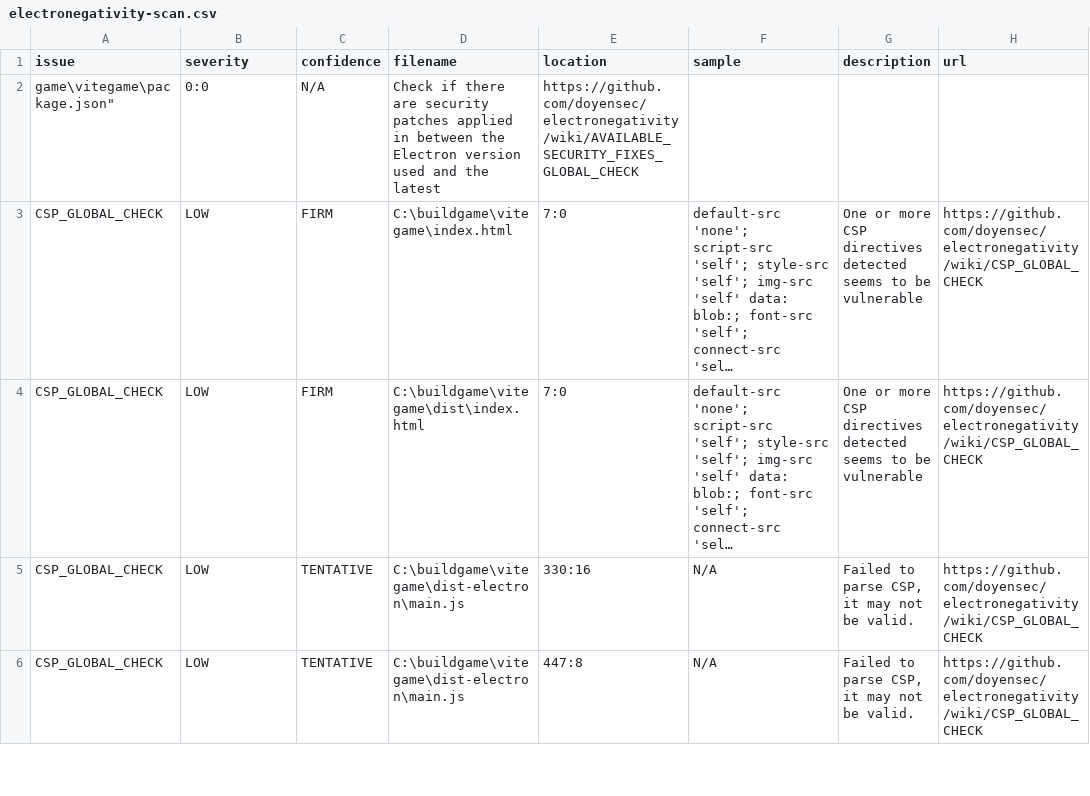
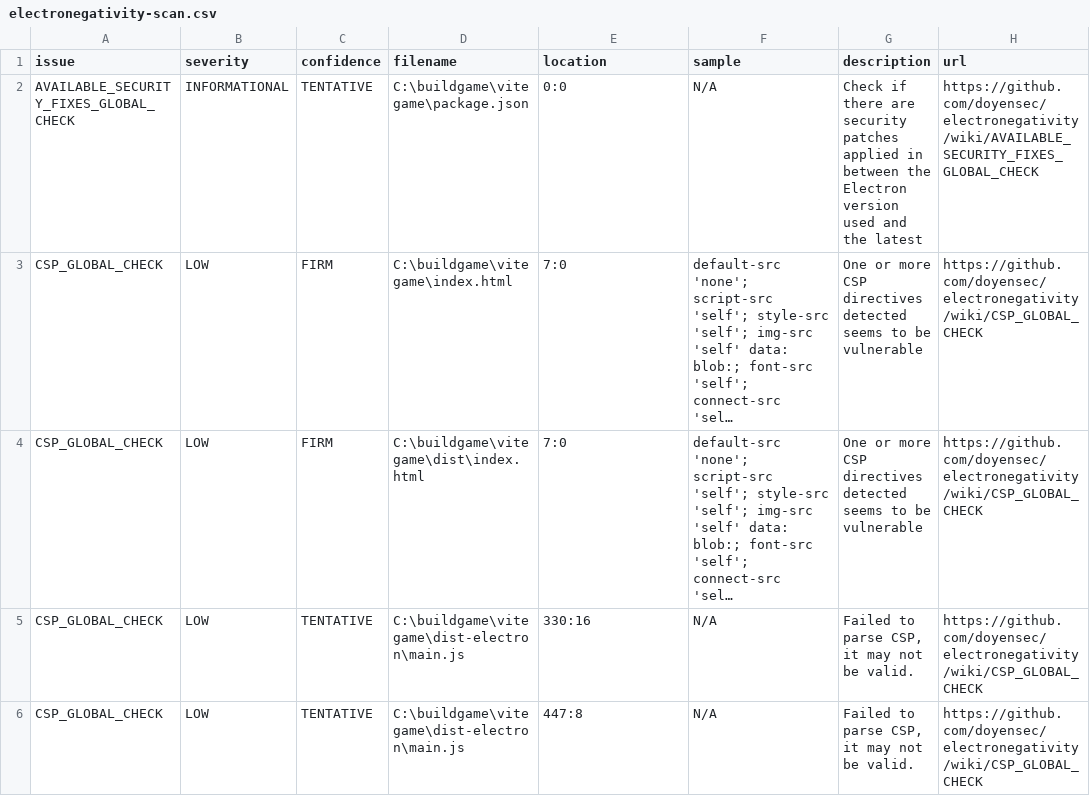
Before and after one commit to skyoxu/myguild, a CSV file: electronegativity-scan.csv, drawn as a sheet; only a part is shown; long unchanged cells end in …; removed rows and columns are numbered as before the commit, all else as after; the diff names each change by its address in the sheet, - before the commit and + after, or states it on an @@ line.

```diff
--- a/electronegativity-scan.csv
+++ b/electronegativity-scan.csv
-row 2: game\vitegame\package.json" | 0:0 | N/A | Check if there are security patches applied in between the Electron version used and the latest | https://github.com/doyensec/electronegativity/wiki/AVAILABLE_SECURITY_FIXES_GLOBAL_CHECK
+row 2: AVAILABLE_SECURITY_FIXES_GLOBAL_CHECK | INFORMATIONAL | TENTATIVE | C:\buildgame\vitegame\package.json | 0:0 | N/A | Check if there are security patches applied in between the Electron version used and the latest | https://github.com/doyensec/electronegativity/wiki/AVAILABLE_SECURITY_FIXES_GLOBAL_CHECK
```
